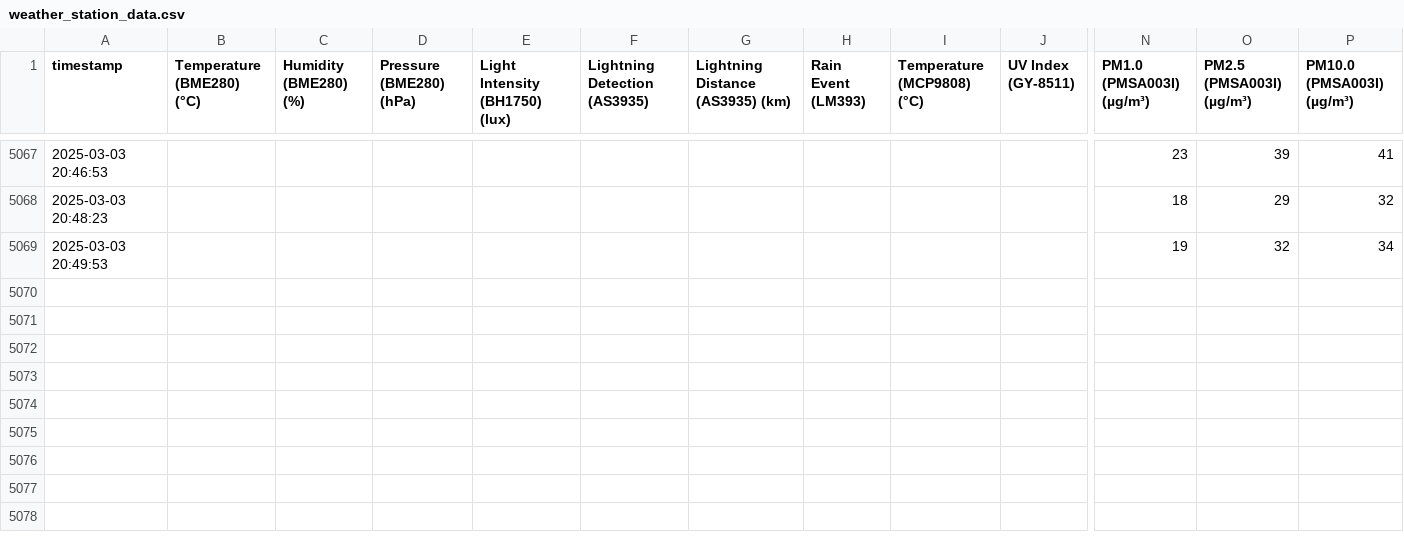
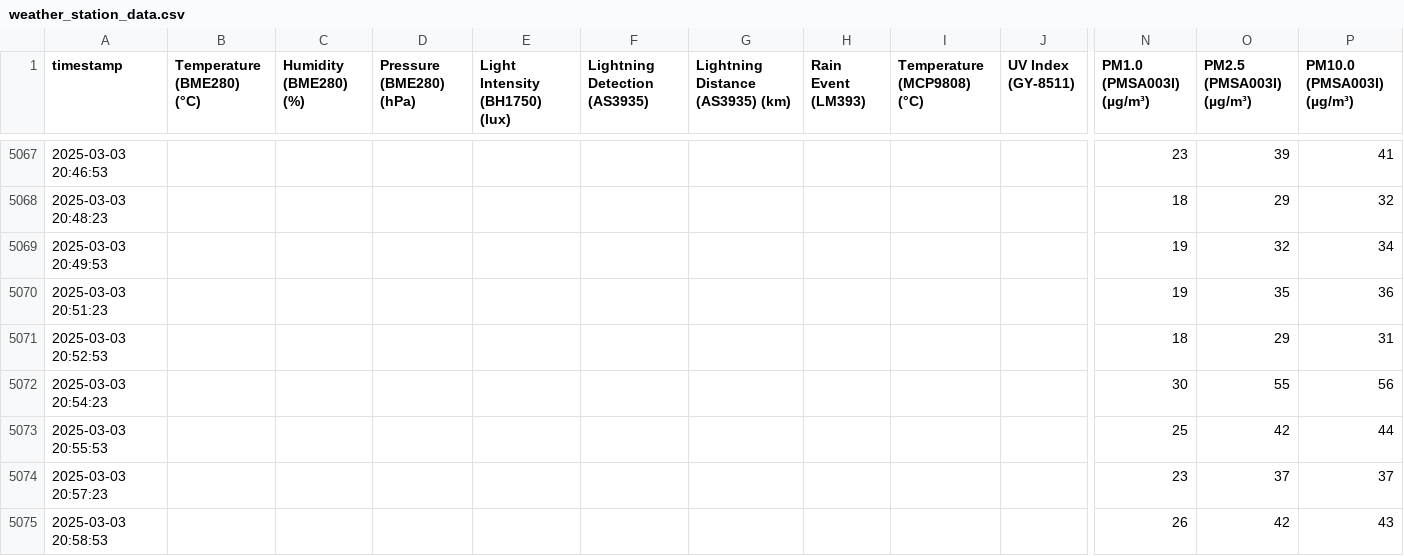
Before and after one commit to mitsos1989/weather_station, a CSV file: weather_station_data.csv, drawn as a sheet; only a part is shown, gaps mark what is left out; rows hold the shown columns only; the diff names each change by its address in the sheet, - before the commit and + after, or states it on an @@ line.

```diff
--- a/weather_station_data.csv
+++ b/weather_station_data.csv
+row 5070: 2025-03-03 20:51:23 |  |  |  |  |  |  |  |  |  | 19 | 35 | 36
+row 5071: 2025-03-03 20:52:53 |  |  |  |  |  |  |  |  |  | 18 | 29 | 31
+row 5072: 2025-03-03 20:54:23 |  |  |  |  |  |  |  |  |  | 30 | 55 | 56
+row 5073: 2025-03-03 20:55:53 |  |  |  |  |  |  |  |  |  | 25 | 42 | 44
+row 5074: 2025-03-03 20:57:23 |  |  |  |  |  |  |  |  |  | 23 | 37 | 37
+row 5075: 2025-03-03 20:58:53 |  |  |  |  |  |  |  |  |  | 26 | 42 | 43
```
Also changed, not shown: 1 other file.
